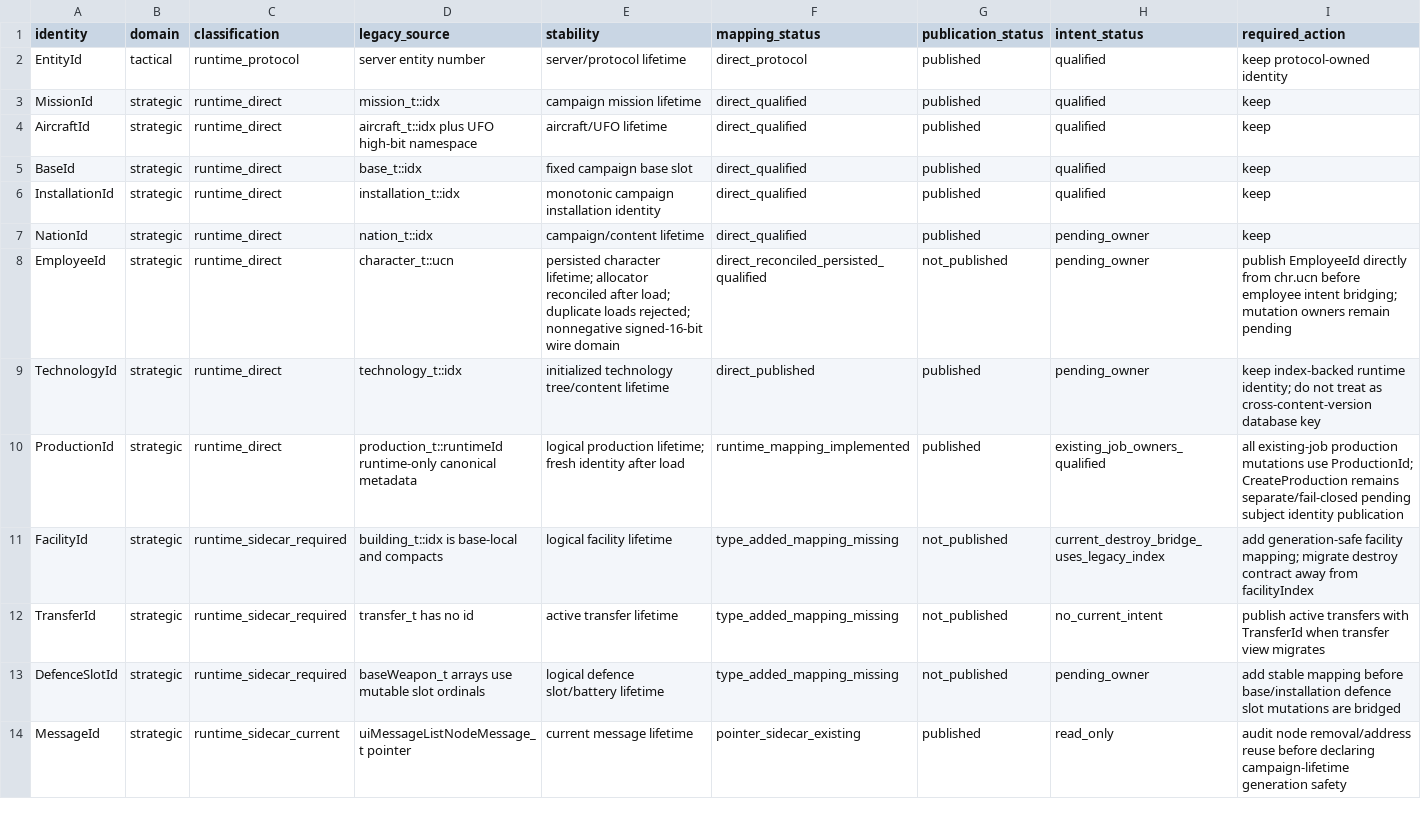
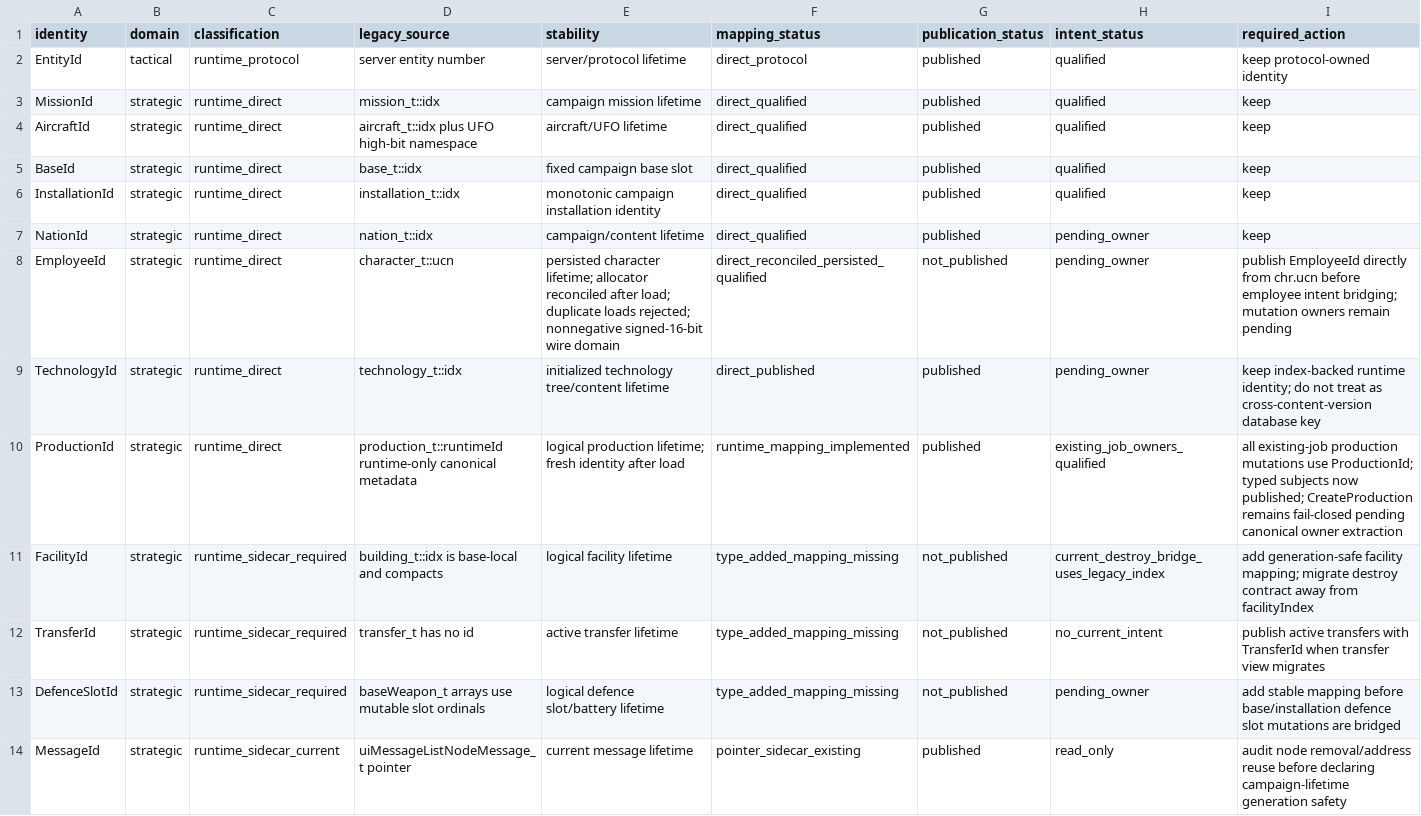
Before and after one commit to mstreurman/UFOAIREMASTER, a TSV file: tools/remaster/m1-canonical-identity-registry.tsv, drawn as a sheet; only a part is shown; the diff covers the shown part only.

Commit message:
feat: qualify M1 production subjects

```diff
--- a/tools/remaster/m1-canonical-identity-registry.tsv
+++ b/tools/remaster/m1-canonical-identity-registry.tsv
@@ -9,3 +9,3 @@ EmployeeId	strategic	runtime_direct	character_t::ucn	persisted character lifetim
 TechnologyId	strategic	runtime_direct	technology_t::idx	initialized technology tree/content lifetime	direct_published	published	pending_owner	keep index-backed runtime identity; do not treat as cross-content-version database key
-ProductionId	strategic	runtime_direct	production_t::runtimeId runtime-only canonical metadata	logical production lifetime; fresh identity after load	runtime_mapping_implemented	published	existing_job_owners_qualified	all existing-job production mutations use ProductionId; CreateProduction remains separate/fail-closed pending subject identity publication
+ProductionId	strategic	runtime_direct	production_t::runtimeId runtime-only canonical metadata	logical production lifetime; fresh identity after load	runtime_mapping_implemented	published	existing_job_owners_qualified	all existing-job production mutations use ProductionId; typed subjects now published; CreateProduction remains fail-closed pending canonical owner extraction
 FacilityId	strategic	runtime_sidecar_required	building_t::idx is base-local and compacts	logical facility lifetime	type_added_mapping_missing	not_published	current_destroy_bridge_uses_legacy_index	add generation-safe facility mapping; migrate destroy contract away from facilityIndex
```
Also changed, not shown: 7 edited cells elsewhere in this file, tools/remaster/m1-canonical-identity-lifetime-registry.tsv, 10 other files.
